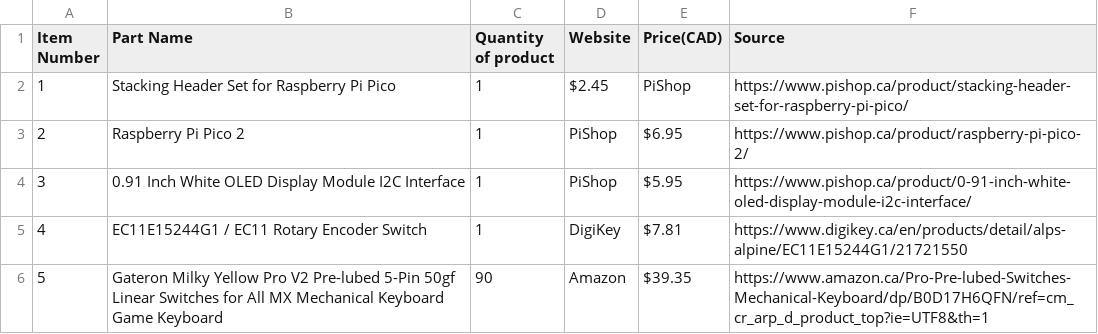
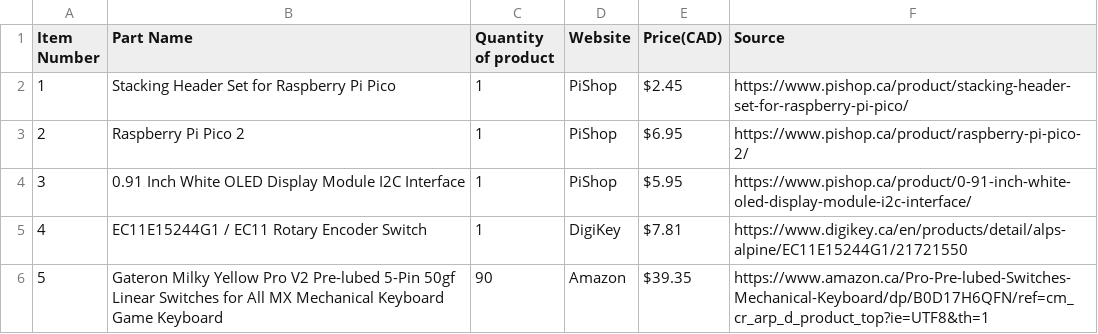
Before and after one commit to Ketchupism/ketchboard, a CSV file: bom.csv, drawn as a sheet; only a part is shown.

Commit message:
Rearrange columns in bom.csv for consistency

```diff
--- a/bom.csv
+++ b/bom.csv
@@ -1,3 +1,3 @@
 Item Number,Part Name,Quantity of product,Website,Price(CAD),Source
-1,Stacking Header Set for Raspberry Pi Pico,1,$2.45,PiShop,https://www.pishop.ca/product/stacking-header-set-for-raspberry-pi-pico/
+1,Stacking Header Set for Raspberry Pi Pico,1,PiShop,$2.45,https://www.pishop.ca/product/stacking-header-set-for-raspberry-pi-pico/
 2,Raspberry Pi Pico 2,1,PiShop,$6.95,https://www.pishop.ca/product/raspberry-pi-pico-2/
```
